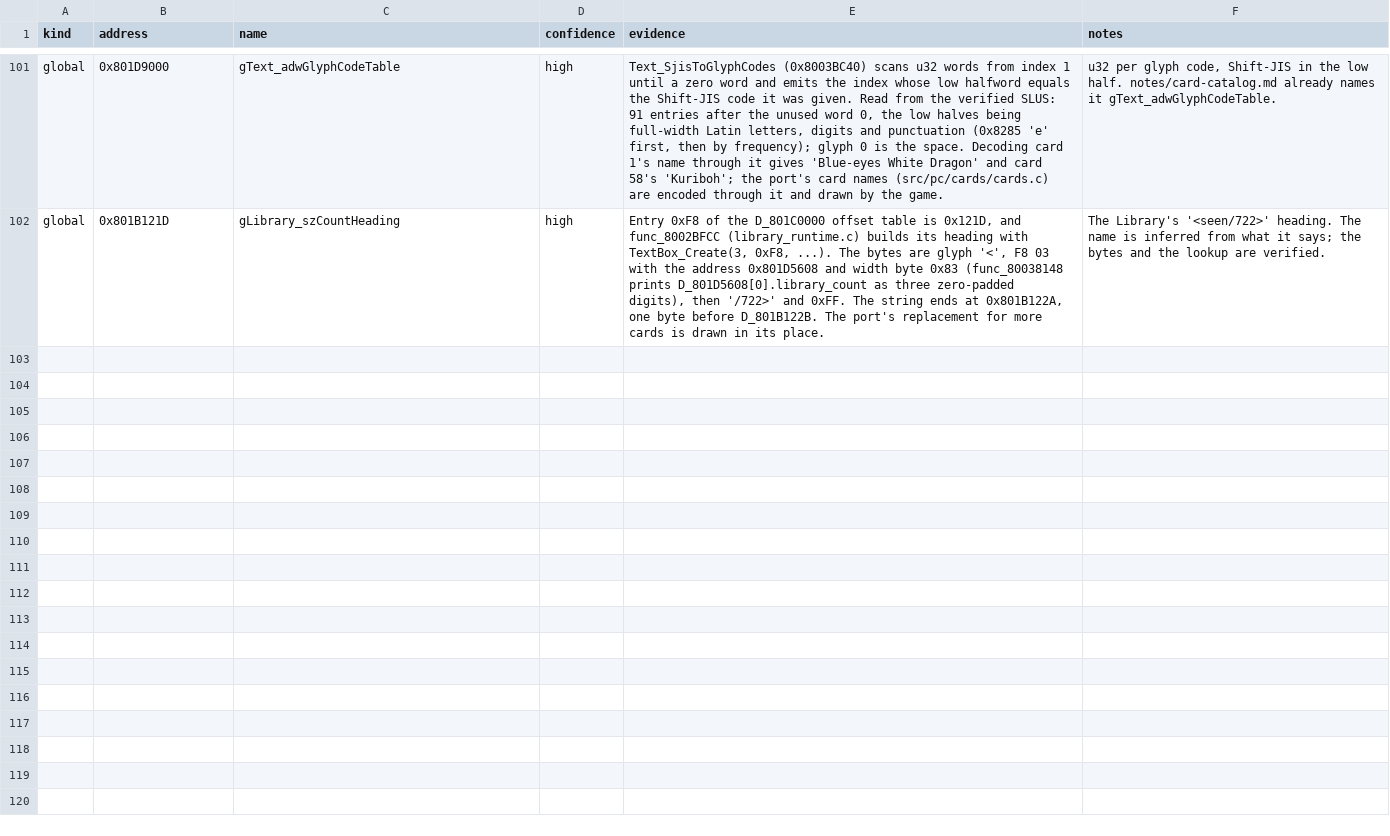
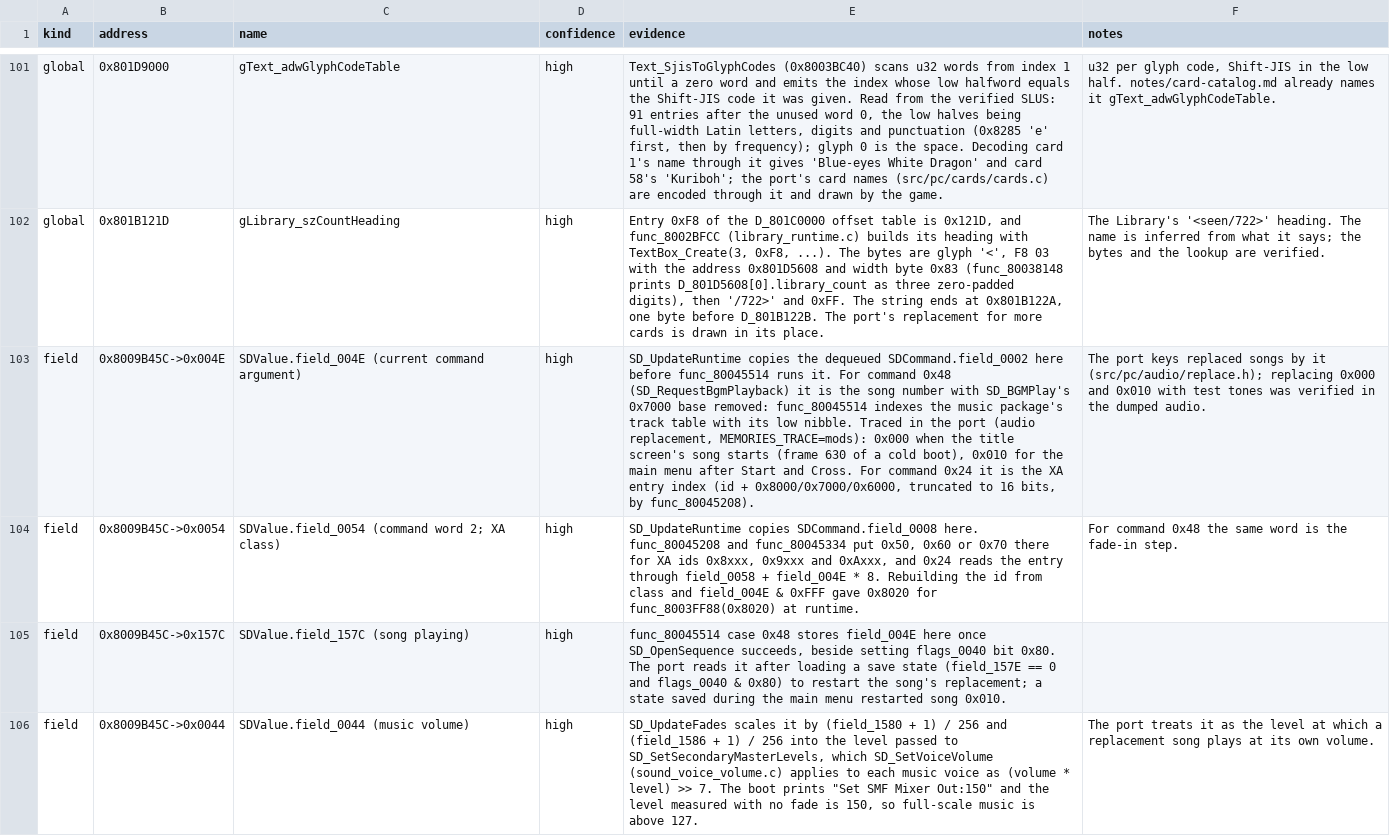
Before and after one commit to Unchiga/DecompRecomp, a CSV file: notes/pc-port-symbol-evidence.csv, drawn as a sheet; only a part is shown, gaps mark what is left out; the diff names each change by its address in the sheet, - before the commit and + after, or states it on an @@ line.

```diff
--- a/notes/pc-port-symbol-evidence.csv
+++ b/notes/pc-port-symbol-evidence.csv
+row 103: field | 0x8009B45C->0x004E | SDValue.field_004E (current command argument) | high | SD_UpdateRuntime copies the dequeued SDCommand.field_0002 here before func_80045514 runs it. For command 0x48 (SD_RequestBgmPlayback) it is the song number with SD_BGMPlay's 0x7000 base removed: func_80045514 indexes the music package's track table with its low nibble. Traced in the port (audio replacement, MEMORIES_TRACE=mods): 0x000 when the title screen's song starts (frame 630 of a cold boot), 0x010 for the main menu after Start and Cross. For command 0x24 it is the XA entry index (id + 0x8000/0x7000/0x6000, truncated to 16 bits, by func_80045208). | The port keys replaced songs by it (src/pc/audio/replace.h); replacing 0x000 and 0x010 with test tones was verified in the dumped audio.
+row 104: field | 0x8009B45C->0x0054 | SDValue.field_0054 (command word 2; XA class) | high | SD_UpdateRuntime copies SDCommand.field_0008 here. func_80045208 and func_80045334 put 0x50, 0x60 or 0x70 there for XA ids 0x8xxx, 0x9xxx and 0xAxxx, and 0x24 reads the entry through field_0058 + field_004E * 8. Rebuilding the id from class and field_004E & 0xFFF gave 0x8020 for func_8003FF88(0x8020) at runtime. | For command 0x48 the same word is the fade-in step.
+row 105: field | 0x8009B45C->0x157C | SDValue.field_157C (song playing) | high | func_80045514 case 0x48 stores field_004E here once SD_OpenSequence succeeds, beside setting flags_0040 bit 0x80. The port reads it after loading a save state (field_157E == 0 and flags_0040 & 0x80) to restart the song's replacement; a state saved during the main menu restarted song 0x010.
+row 106: field | 0x8009B45C->0x0044 | SDValue.field_0044 (music volume) | high | SD_UpdateFades scales it by (field_1580 + 1) / 256 and (field_1586 + 1) / 256 into the level passed to SD_SetSecondaryMasterLevels, which SD_SetVoiceVolume (sound_voice_volume.c) applies to each music voice as (volume * level) >> 7. The boot prints "Set SMF Mixer Out:150" and the level measured with no fade is 150, so full-scale music is above 127. | The port treats it as the level at which a replacement song plays at its own volume.
```
Also changed, not shown: 27 other files.
